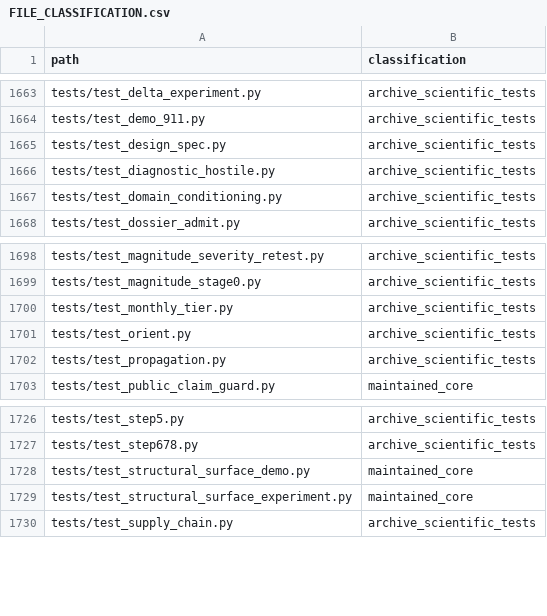
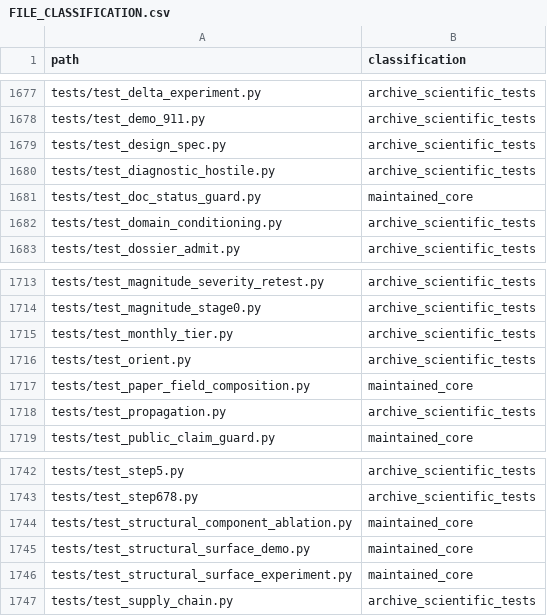
Before and after one commit to josephdelany/ripple-engine, a CSV file: docs/audit/FILE_CLASSIFICATION.csv, drawn as a sheet; only a part is shown, gaps mark what is left out; the diff covers the shown part only; the diff names each change by its address in the sheet, - before the commit and + after, or states it on an @@ line.

```diff
--- a/docs/audit/FILE_CLASSIFICATION.csv
+++ b/docs/audit/FILE_CLASSIFICATION.csv
+row 1681: tests/test_doc_status_guard.py | maintained_core
+row 1717: tests/test_paper_field_composition.py | maintained_core
+row 1744: tests/test_structural_component_ablation.py | maintained_core
```
Also changed, not shown: 14 added rows elsewhere in this file, 14 other files.
